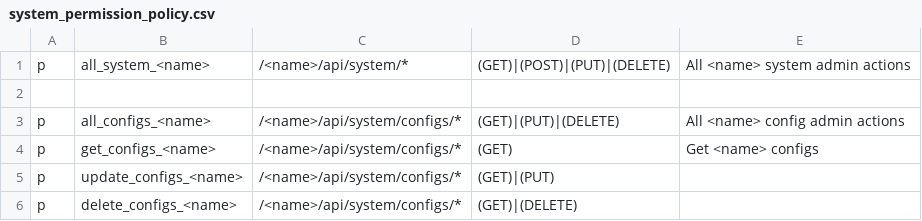
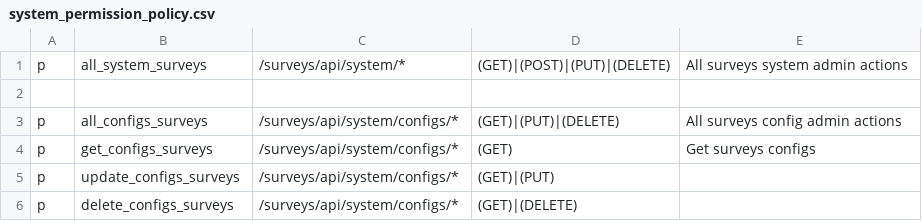
Before and after one commit to rokwire/surveys-building-block, a CSV file: driver/web/system_permission_policy.csv, drawn as a sheet.

Commit message:
apply survey functionality

```diff
--- a/driver/web/system_permission_policy.csv
+++ b/driver/web/system_permission_policy.csv
@@ -1,6 +1,6 @@
-p, all_system_<name>, /<name>/api/system/*, (GET)|(POST)|(PUT)|(DELETE), All <name> system admin actions
+p, all_system_surveys, /surveys/api/system/*, (GET)|(POST)|(PUT)|(DELETE), All surveys system admin actions
 
-p, all_configs_<name>, /<name>/api/system/configs/*, (GET)|(PUT)|(DELETE), All <name> config admin actions
-p, get_configs_<name>, /<name>/api/system/configs/*, (GET), Get <name> configs
-p, update_configs_<name>, /<name>/api/system/configs/*, (GET)|(PUT),
-p, delete_configs_<name>, /<name>/api/system/configs/*, (GET)|(DELETE),
+p, all_configs_surveys, /surveys/api/system/configs/*, (GET)|(PUT)|(DELETE), All surveys config admin actions
+p, get_configs_surveys, /surveys/api/system/configs/*, (GET), Get surveys configs
+p, update_configs_surveys, /surveys/api/system/configs/*, (GET)|(PUT),
+p, delete_configs_surveys, /surveys/api/system/configs/*, (GET)|(DELETE),
```
Also changed, not shown: driver/web/admin_permission_policy.csv, 42 other files.
